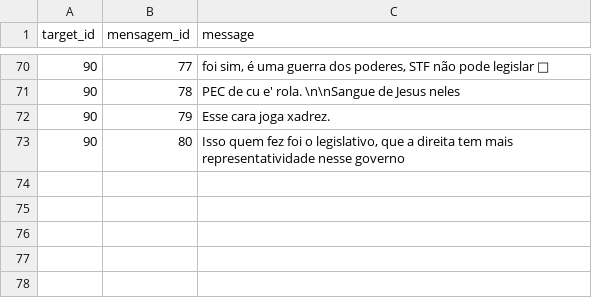
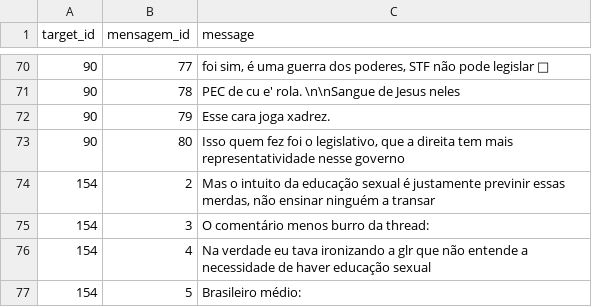
Before and after one commit to digogc/Contextual_GenAI_Stance_Detection, a CSV file: data/falhas.csv, drawn as a sheet; only a part is shown, gaps mark what is left out.

```diff
--- a/data/falhas.csv
+++ b/data/falhas.csv
@@ -73 +73,5 @@ target_id,mensagem_id,message
 90,80,"Isso quem fez foi o legislativo, que a direita tem mais representatividade nesse governo"
+154,2,"Mas o intuito da educação sexual é justamente previnir essas merdas, não ensinar ninguém a transar"
+154,3,O comentário menos burro da thread:
+154,4,Na verdade eu tava ironizando a glr que não entende a necessidade de haver educação sexual
+154,5,Brasileiro médio:
```
Also changed, not shown: 3 other files.
